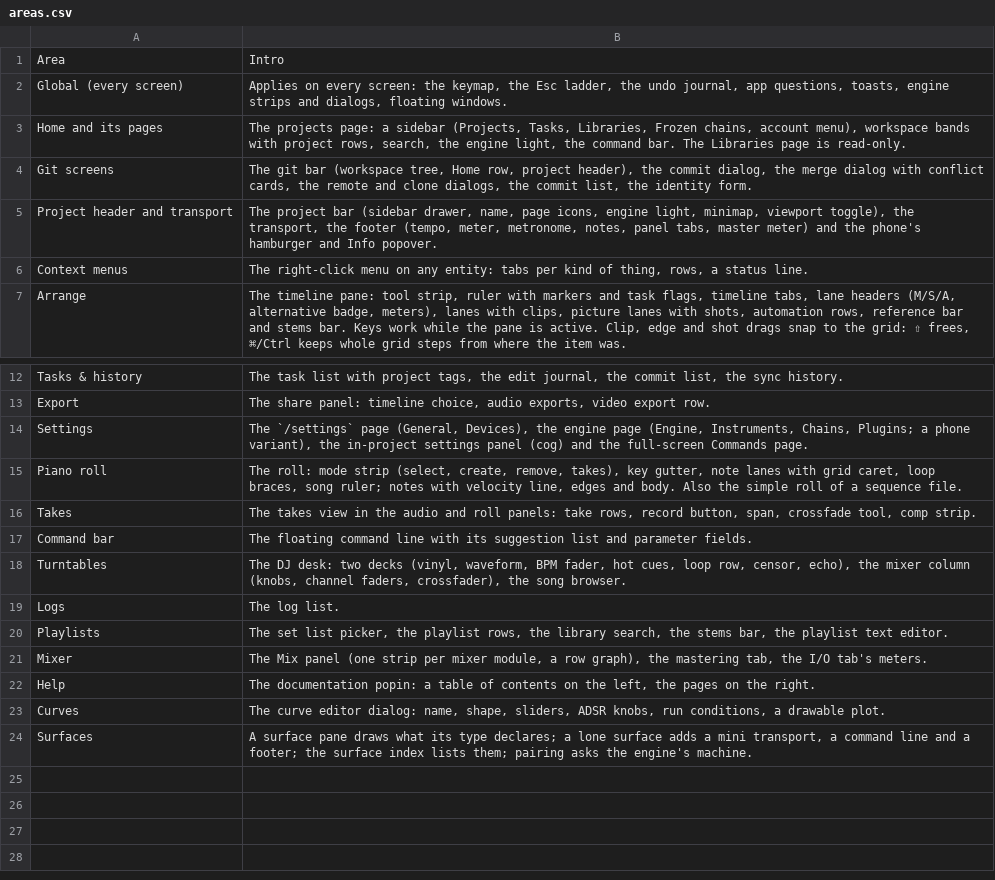
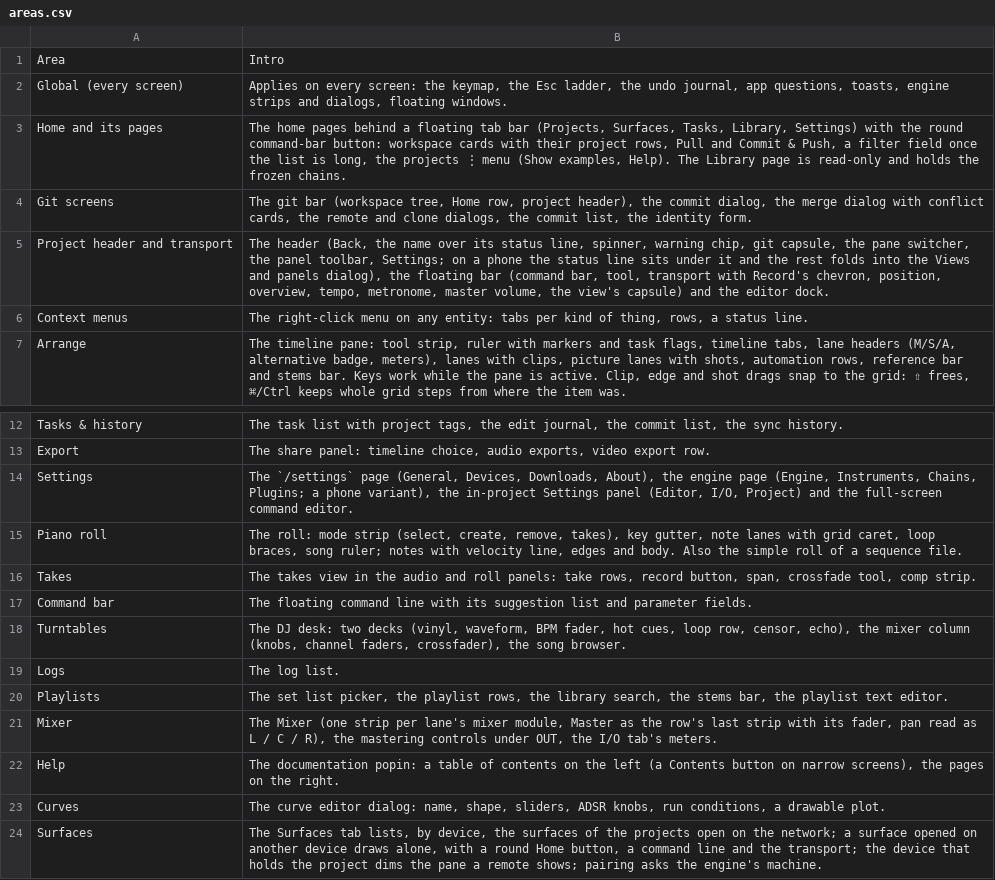
Before and after one commit to fredericlb/k7-daw, a CSV file: apps/k7-daw-frontend/docs/interactions/areas.csv, drawn as a sheet; only a part is shown, gaps mark what is left out.

```diff
--- a/apps/k7-daw-frontend/docs/interactions/areas.csv
+++ b/apps/k7-daw-frontend/docs/interactions/areas.csv
@@ -2,5 +2,5 @@ Area,Intro
 Global (every screen),"Applies on every screen: the keymap, the Esc ladder, the undo journal, app questions, toasts, engine strips and dialogs, floating windows."
-Home and its pages,"The projects page: a sidebar (Projects, Tasks, Libraries, Frozen chains, account menu), workspace bands with project rows, search, the engine light, the command bar. The Libraries page is read-only."
+Home and its pages,"The home pages behind a floating tab bar (Projects, Surfaces, Tasks, Library, Settings) with the round command-bar button: workspace cards with their project rows, Pull and Commit & Push, a filter field once the list is long, the projects ⋮ menu (Show examples, Help). The Library page is read-only and holds the frozen chains."
 Git screens,"The git bar (workspace tree, Home row, project header), the commit dialog, the merge dialog with conflict cards, the remote and clone dialogs, the commit list, the identity form."
-Project header and transport,"The project bar (sidebar drawer, name, page icons, engine light, minimap, viewport toggle), the transport, the footer (tempo, meter, metronome, notes, panel tabs, master meter) and the phone's hamburger and Info popover."
+Project header and transport,"The header (Back, the name over its status line, spinner, warning chip, git capsule, the pane switcher, the panel toolbar, Settings; on a phone the status line sits under it and the rest folds into the Views and panels dialog), the floating bar (command bar, tool, transport with Record's chevron, position, overview, tempo, metronome, master volume, the view's capsule) and the editor dock."
 Context menus,"The right-click menu on any entity: tabs per kind of thing, rows, a status line."
@@ -13,3 +13,3 @@ Tasks & history,"The task list with project tags, the edit journal, the commit l
 Export,"The share panel: timeline choice, audio exports, video export row."
-Settings,"The `/settings` page (General, Devices), the engine page (Engine, Instruments, Chains, Plugins; a phone variant), the in-project settings panel (cog) and the full-screen Commands page."
+Settings,"The `/settings` page (General, Devices, Downloads, About), the engine page (Engine, Instruments, Chains, Plugins; a phone variant), the in-project Settings panel (Editor, I/O, Project) and the full-screen command editor."
 Piano roll,"The roll: mode strip (select, create, remove, takes), key gutter, note lanes with grid caret, loop braces, song ruler; notes with velocity line, edges and body. Also the simple roll of a sequence file."
@@ -20,5 +20,5 @@ Logs,The log list.
 Playlists,"The set list picker, the playlist rows, the library search, the stems bar, the playlist text editor."
-Mixer,"The Mix panel (one strip per mixer module, a row graph), the mastering tab, the I/O tab's meters."
-Help,"The documentation popin: a table of contents on the left, the pages on the right."
+Mixer,"The Mixer (one strip per lane's mixer module, Master as the row's last strip with its fader, pan read as L / C / R), the mastering controls under OUT, the I/O tab's meters."
+Help,"The documentation popin: a table of contents on the left (a Contents button on narrow screens), the pages on the right."
 Curves,"The curve editor dialog: name, shape, sliders, ADSR knobs, run conditions, a drawable plot."
-Surfaces,"A surface pane draws what its type declares; a lone surface adds a mini transport, a command line and a footer; the surface index lists them; pairing asks the engine's machine."
+Surfaces,"The Surfaces tab lists, by device, the surfaces of the projects open on the network; a surface opened on another device draws alone, with a round Home button, a command line and the transport; the device that holds the project dims the pane a remote shows; pairing asks the engine's machine."
```
Also changed, not shown: apps/k7-daw-frontend/docs/interactions/gaps.csv, apps/k7-daw-frontend/docs/interactions/interactions.csv, 2 other files.
